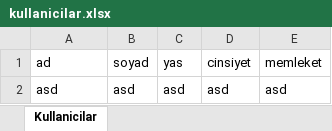
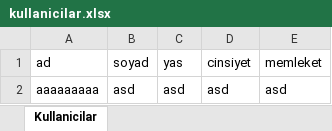
Before and after one commit to omeryasindemir/mern-flipper, an Excel workbook: server/kullanicilar.xlsx, sheet Kullanicilar, drawn as a sheet; values as stored, in another font and other column widths than the file's, no borders; the diff names each change by its address in the sheet, - before the commit and + after, or states it on an @@ line.

```diff
--- a/server/kullanicilar.xlsx (sheet Kullanicilar)
+++ b/server/kullanicilar.xlsx (sheet Kullanicilar)
-A2 (ad): asd
+A2 (ad): aaaaaaaaa
```
Also changed, not shown: 17 other files.
